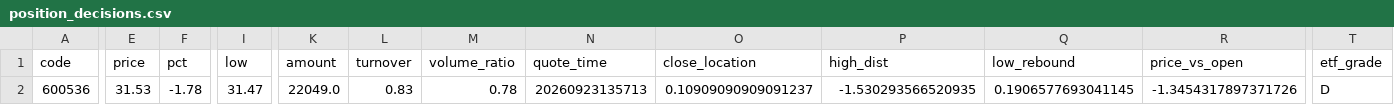
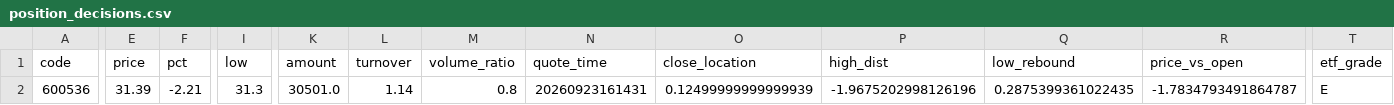
Before and after one commit to chenrj985-ai/decision, a CSV file: position_decisions.csv, drawn as a sheet; only a part is shown, gaps mark what is left out; the diff covers the shown part only; the diff names each change by its address in the sheet, - before the commit and + after, or states it on an @@ line.

```diff
--- a/position_decisions.csv
+++ b/position_decisions.csv
-E2 (price): 31.53
+E2 (price): 31.39
-F2 (pct): -1.78
+F2 (pct): -2.21
-I2 (low): 31.47
+I2 (low): 31.3
-K2 (amount): 22049.0
+K2 (amount): 30501.0
-L2 (turnover): 0.83
+L2 (turnover): 1.14
-M2 (volume_ratio): 0.78
+M2 (volume_ratio): 0.8
-N2 (quote_time): 20260923135713
+N2 (quote_time): 20260923161431
-O2 (close_location): 0.10909090909091237
+O2 (close_location): 0.12499999999999939
-P2 (high_dist): -1.530293566520935
+P2 (high_dist): -1.9675202998126196
-Q2 (low_rebound): 0.1906577693041145
+Q2 (low_rebound): 0.2875399361022435
-R2 (price_vs_open): -1.3454317897371726
+R2 (price_vs_open): -1.7834793491864787
-T2 (etf_grade): D
+T2 (etf_grade): E
```
Also changed, not shown: 10 edited cells elsewhere in this file, data/auto_discovery_cache.csv, data/event_risk_auto.csv, 23 other files.
